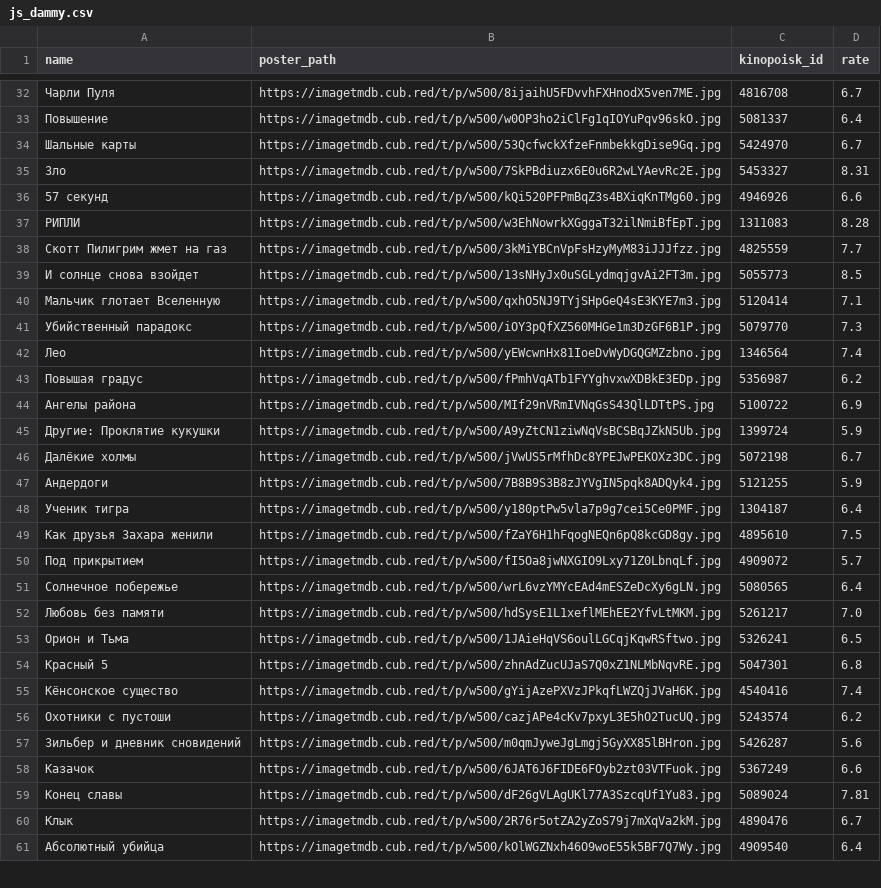
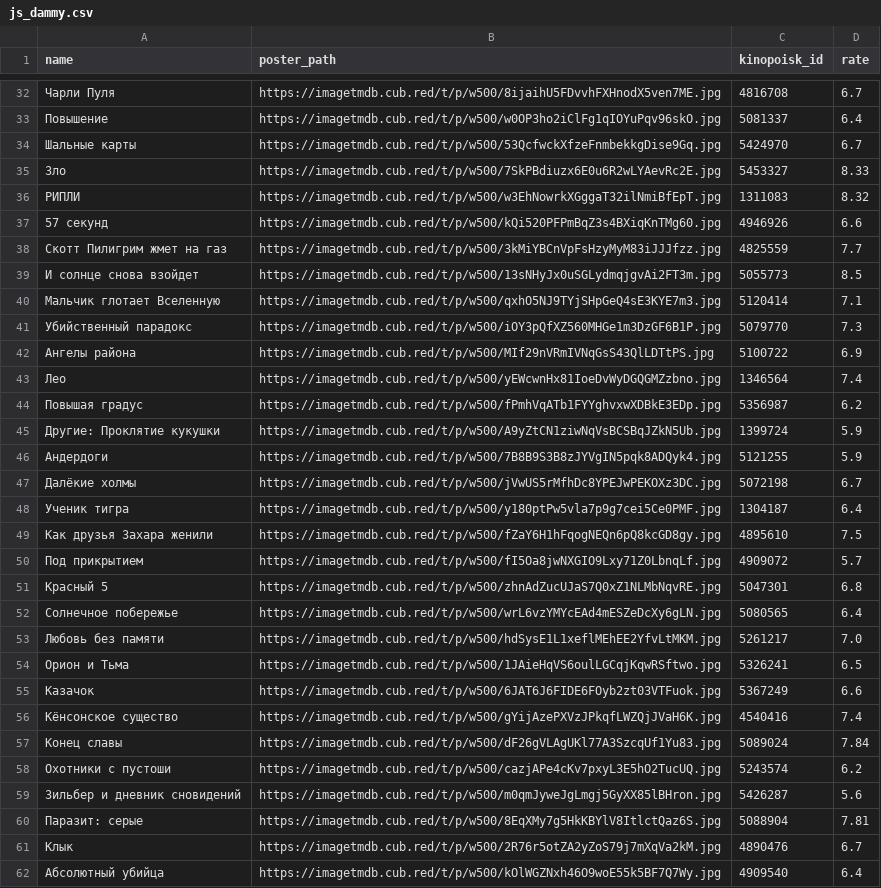
Before and after one commit to obeyadw/obeyadw.github.io, a CSV file: js_dammy.csv, drawn as a sheet; only a part is shown, gaps mark what is left out; the diff covers the shown part only.

Commit message:
committing files

```diff
--- a/js_dammy.csv
+++ b/js_dammy.csv
@@ -34,5 +34,5 @@ name,poster_path,kinopoisk_id,rate
 Шальные карты,https://imagetmdb.cub.red/t/p/w500/53QcfwckXfzeFnmbekkgDise9Gq.jpg,5424970,6.7
-Зло,https://imagetmdb.cub.red/t/p/w500/7SkPBdiuzx6E0u6R2wLYAevRc2E.jpg,5453327,8.31
+Зло,https://imagetmdb.cub.red/t/p/w500/7SkPBdiuzx6E0u6R2wLYAevRc2E.jpg,5453327,8.33
+РИПЛИ,https://imagetmdb.cub.red/t/p/w500/w3EhNowrkXGggaT32ilNmiBfEpT.jpg,1311083,8.32
 57 секунд,https://imagetmdb.cub.red/t/p/w500/kQi520PFPmBqZ3s4BXiqKnTMg60.jpg,4946926,6.6
-РИПЛИ,https://imagetmdb.cub.red/t/p/w500/w3EhNowrkXGggaT32ilNmiBfEpT.jpg,1311083,8.28
 Скотт Пилигрим жмет на газ,https://imagetmdb.cub.red/t/p/w500/3kMiYBCnVpFsHzyMyM83iJJJfzz.jpg,4825559,7.7
@@ -41,8 +41,8 @@ name,poster_path,kinopoisk_id,rate
 Убийственный парадокс,https://imagetmdb.cub.red/t/p/w500/iOY3pQfXZ560MHGe1m3DzGF6B1P.jpg,5079770,7.3
+Ангелы района,https://imagetmdb.cub.red/t/p/w500/MIf29nVRmIVNqGsS43QlLDTtPS.jpg,5100722,6.9
 Лео,https://imagetmdb.cub.red/t/p/w500/yEWcwnHx81IoeDvWyDGQGMZzbno.jpg,1346564,7.4
 Повышая градус,https://imagetmdb.cub.red/t/p/w500/fPmhVqATb1FYYghvxwXDBkE3EDp.jpg,5356987,6.2
-Ангелы района,https://imagetmdb.cub.red/t/p/w500/MIf29nVRmIVNqGsS43QlLDTtPS.jpg,5100722,6.9
 Другие: Проклятие кукушки,https://imagetmdb.cub.red/t/p/w500/A9yZtCN1ziwNqVsBCSBqJZkN5Ub.jpg,1399724,5.9
+Андердоги,https://imagetmdb.cub.red/t/p/w500/7B8B9S3B8zJYVgIN5pqk8ADQyk4.jpg,5121255,5.9
 Далёкие холмы,https://imagetmdb.cub.red/t/p/w500/jVwUS5rMfhDc8YPEJwPEKOXz3DC.jpg,5072198,6.7
-Андердоги,https://imagetmdb.cub.red/t/p/w500/7B8B9S3B8zJYVgIN5pqk8ADQyk4.jpg,5121255,5.9
 Ученик тигра,https://imagetmdb.cub.red/t/p/w500/y180ptPw5vla7p9g7cei5Ce0PMF.jpg,1304187,6.4
@@ -50,2 +50,3 @@ name,poster_path,kinopoisk_id,rate
 Под прикрытием,https://imagetmdb.cub.red/t/p/w500/fI5Oa8jwNXGIO9Lxy71Z0LbnqLf.jpg,4909072,5.7
+Красный 5,https://imagetmdb.cub.red/t/p/w500/zhnAdZucUJaS7Q0xZ1NLMbNqvRE.jpg,5047301,6.8
 Солнечное побережье,https://imagetmdb.cub.red/t/p/w500/wrL6vzYMYcEAd4mESZeDcXy6gLN.jpg,5080565,6.4
@@ -53,8 +54,8 @@ name,poster_path,kinopoisk_id,rate
 Орион и Тьма,https://imagetmdb.cub.red/t/p/w500/1JAieHqVS6oulLGCqjKqwRSftwo.jpg,5326241,6.5
-Красный 5,https://imagetmdb.cub.red/t/p/w500/zhnAdZucUJaS7Q0xZ1NLMbNqvRE.jpg,5047301,6.8
+Казачок,https://imagetmdb.cub.red/t/p/w500/6JAT6J6FIDE6FOyb2zt03VTFuok.jpg,5367249,6.6
 Кёнсонское существо,https://imagetmdb.cub.red/t/p/w500/gYijAzePXVzJPkqfLWZQjJVaH6K.jpg,4540416,7.4
+Конец славы,https://imagetmdb.cub.red/t/p/w500/dF26gVLAgUKl77A3SzcqUf1Yu83.jpg,5089024,7.84
 Охотники с пустоши,https://imagetmdb.cub.red/t/p/w500/cazjAPe4cKv7pxyL3E5hO2TucUQ.jpg,5243574,6.2
 Зильбер и дневник сновидений,https://imagetmdb.cub.red/t/p/w500/m0qmJyweJgLmgj5GyXX85lBHron.jpg,5426287,5.6
-Казачок,https://imagetmdb.cub.red/t/p/w500/6JAT6J6FIDE6FOyb2zt03VTFuok.jpg,5367249,6.6
-Конец славы,https://imagetmdb.cub.red/t/p/w500/dF26gVLAgUKl77A3SzcqUf1Yu83.jpg,5089024,7.81
+Паразит: серые,https://imagetmdb.cub.red/t/p/w500/8EqXMy7g5HkKBYlV8ItlctQaz6S.jpg,5088904,7.81
 Клык,https://imagetmdb.cub.red/t/p/w500/2R76r5otZA2yZoS79j7mXqVa2kM.jpg,4890476,6.7
```
Also changed, not shown: 8 added rows, 8 removed rows, 71 moved rows and 4 edited cells elsewhere in this file.
